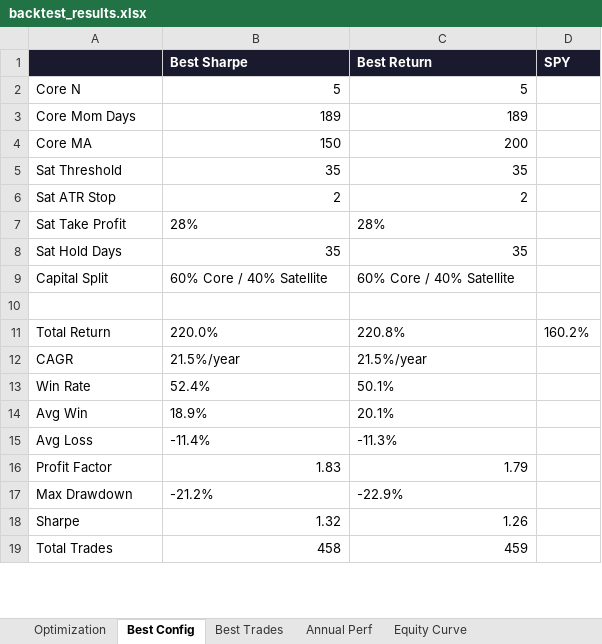
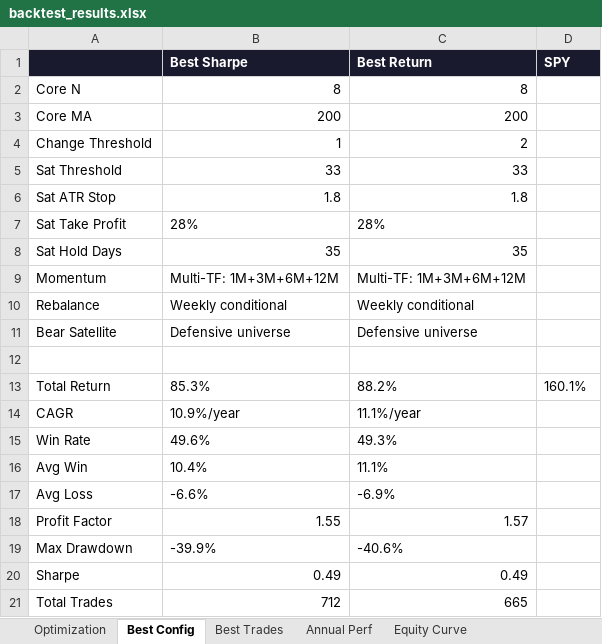
Before and after one commit to johnbrami55/portfolio-manager, an Excel workbook: backtest_results.xlsx, sheet Best Config, drawn as a sheet; only a part is shown; values as stored, in another font and other column widths than the file's, no borders; removed rows and columns are numbered as before the commit, all else as after; the diff covers the shown part only; the diff names each change by its address in the sheet, - before the commit and + after, or states it on an @@ line.

```diff
--- a/backtest_results.xlsx (sheet Best Config)
+++ b/backtest_results.xlsx (sheet Best Config)
-B2 (Best Sharpe): 5
+B2 (Best Sharpe): 8
-C2 (Best Return): 5
+C2 (Best Return): 8
-row 3: Core Mom Days | 189 | 189
-B3 (Best Sharpe): 150
+B3 (Best Sharpe): 200
+row 4: Change Threshold | 1 | 2
-B5 (Best Sharpe): 35
+B5 (Best Sharpe): 33
-C5 (Best Return): 35
+C5 (Best Return): 33
-B6 (Best Sharpe): 2
+B6 (Best Sharpe): 1.8
-C6 (Best Return): 2
+C6 (Best Return): 1.8
-row 9: Capital Split | 60% Core / 40% Satellite | 60% Core / 40% Satellite
+row 9: Momentum | Multi-TF: 1M+3M+6M+12M | Multi-TF: 1M+3M+6M+12M
+row 10: Rebalance | Weekly conditional | Weekly conditional
+row 11: Bear Satellite | Defensive universe | Defensive universe
-B13 (Best Sharpe): 220.0%
+B13 (Best Sharpe): 85.3%
-C13 (Best Return): 220.8%
+C13 (Best Return): 88.2%
-D13 (SPY): 160.2%
+D13 (SPY): 160.1%
-B14 (Best Sharpe): 21.5%/year
+B14 (Best Sharpe): 10.9%/year
-C14 (Best Return): 21.5%/year
+C14 (Best Return): 11.1%/year
-B15 (Best Sharpe): 52.4%
+B15 (Best Sharpe): 49.6%
-C15 (Best Return): 50.1%
+C15 (Best Return): 49.3%
-B16 (Best Sharpe): 18.9%
+B16 (Best Sharpe): 10.4%
-C16 (Best Return): 20.1%
+C16 (Best Return): 11.1%
-B17 (Best Sharpe): -11.4%
+B17 (Best Sharpe): -6.6%
-C17 (Best Return): -11.3%
+C17 (Best Return): -6.9%
-B18 (Best Sharpe): 1.83
+B18 (Best Sharpe): 1.55
-C18 (Best Return): 1.79
+C18 (Best Return): 1.57
-B19 (Best Sharpe): -21.2%
+B19 (Best Sharpe): -39.9%
-C19 (Best Return): -22.9%
+C19 (Best Return): -40.6%
-B20 (Best Sharpe): 1.32
+B20 (Best Sharpe): 0.49
-C20 (Best Return): 1.26
+C20 (Best Return): 0.49
-B21 (Best Sharpe): 458
+B21 (Best Sharpe): 712
-C21 (Best Return): 459
+C21 (Best Return): 665
```
Also changed, not shown: 4 edited cells elsewhere in this sheet, sheet Best Trades, sheet Optimization, sheet Equity Curve, sheet Annual Perf, charts or pictures, 1 other file.
